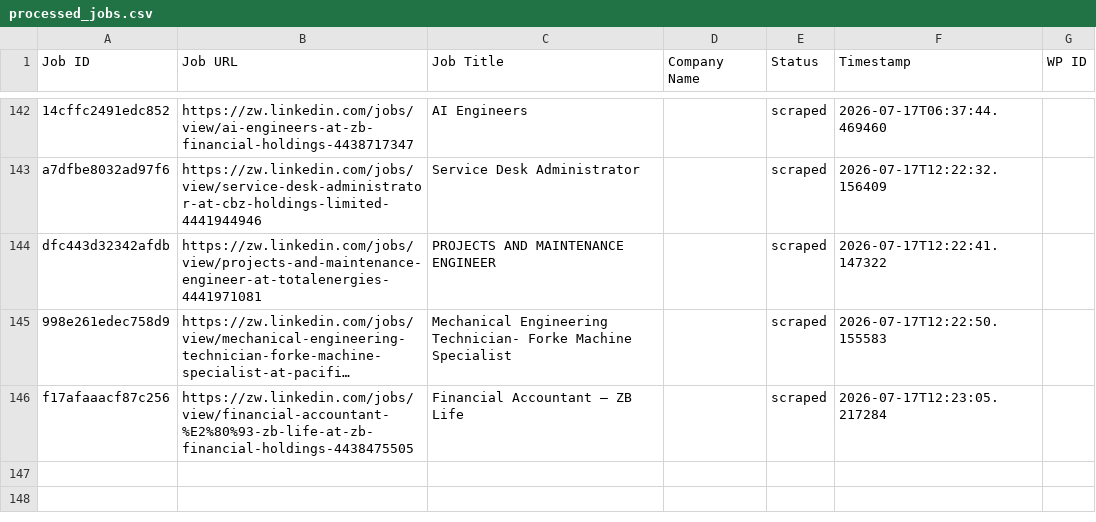
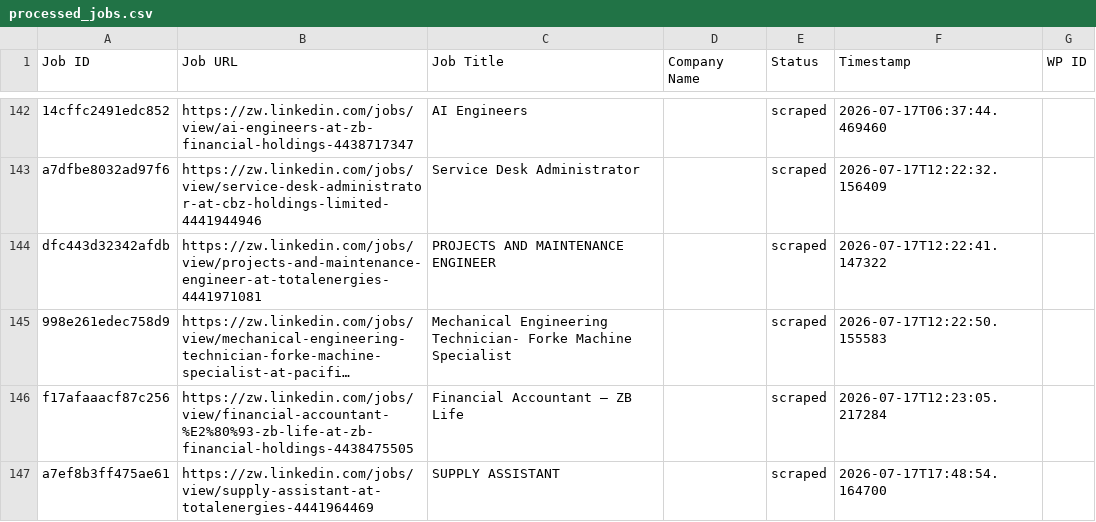
Before and after one commit to innovationinc2000/zw, a CSV file: processed_jobs.csv, drawn as a sheet; only a part is shown, gaps mark what is left out; long unchanged cells end in …; the diff names each change by its address in the sheet, - before the commit and + after, or states it on an @@ line.

```diff
--- a/processed_jobs.csv
+++ b/processed_jobs.csv
+row 147: a7ef8b3ff475ae61 | https://zw.linkedin.com/jobs/view/supply-assistant-at-totalenergies-4441964469 | SUPPLY ASSISTANT |  | scraped | 2026-07-17T17:48:54.164700
```
